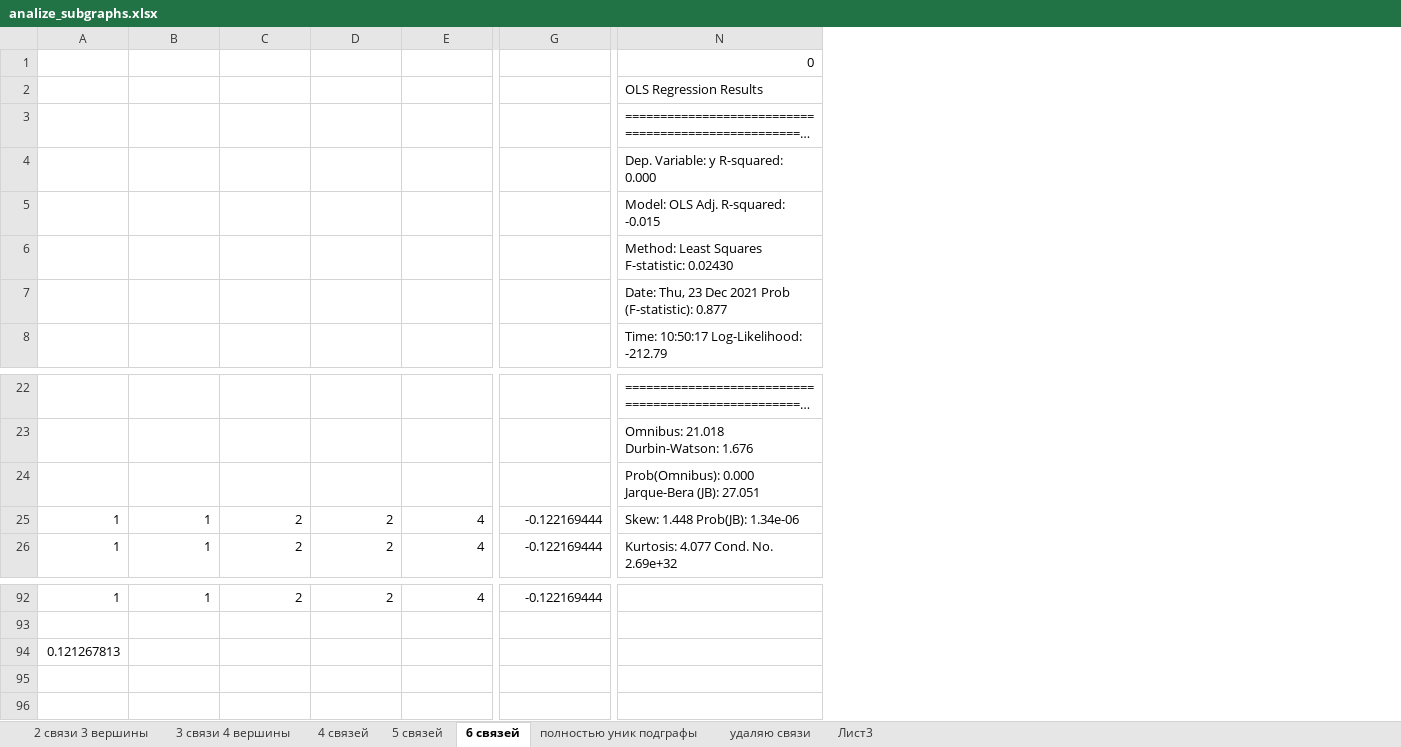
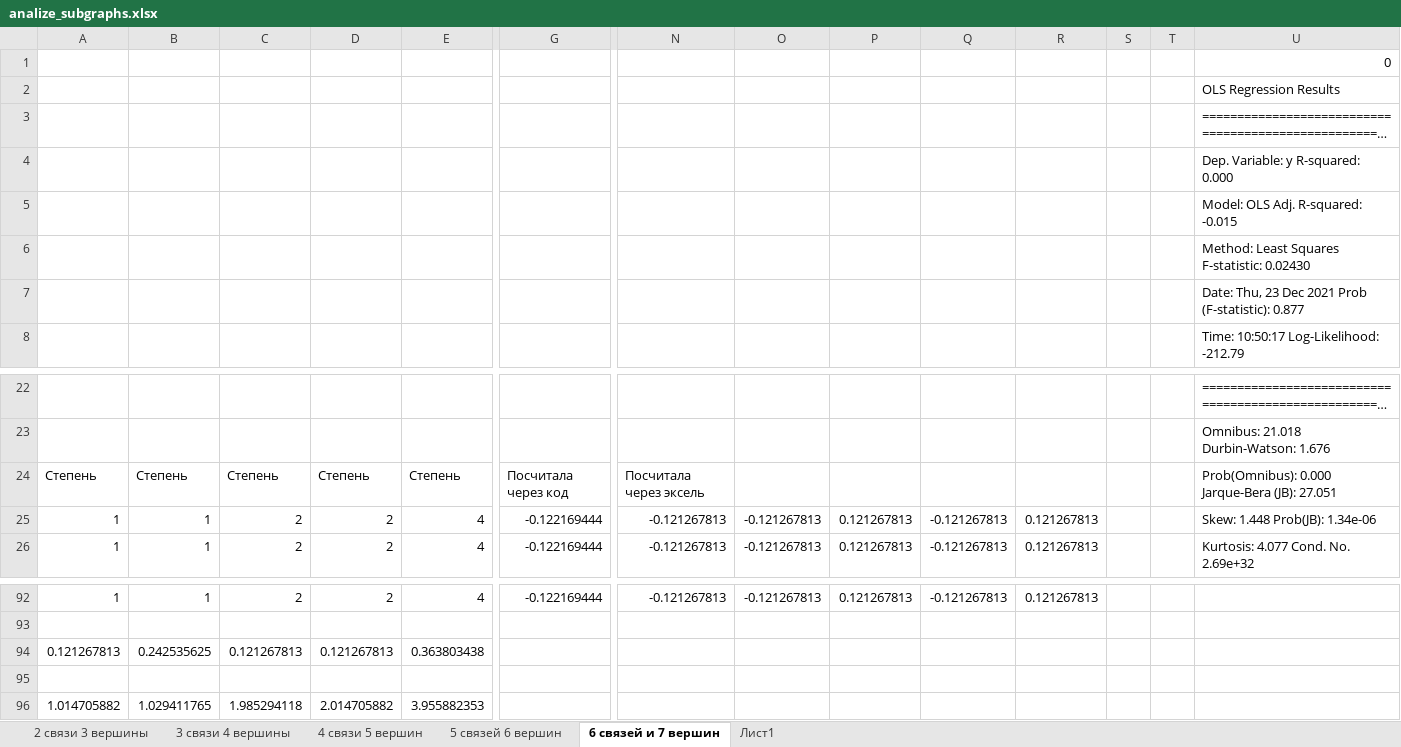
Before and after one commit to Voronik1801/BioProject, an Excel workbook: Результаты в экселях/analize_subgraphs.xlsx, sheet 6 связей и 7 вершин, drawn as a sheet; only a part is shown, gaps mark what is left out; long unchanged cells end in …; values as stored, in another font and other column widths than the file's, no borders; charts and pictures not drawn; removed rows and columns are numbered as before the commit, all else as after; rows hold the shown columns only; the diff names each change by its address in the sheet, - before the commit and + after, or states it on an @@ line.

```diff
--- a/Результаты в экселях/analize_subgraphs.xlsx (sheet 6 связей и 7 вершин)
+++ b/Результаты в экселях/analize_subgraphs.xlsx (sheet 6 связей и 7 вершин)
-sheet tab: 4 связей
+sheet tab: 4 связи 5 вершин
-sheet tab: 5 связей
+sheet tab: 5 связей 6 вершин
-sheet tab: 6 связей
+sheet tab: 6 связей и 7 вершин
-sheet tab: полностью уник подграфы
+sheet tab: Лист1
-sheet tab: удаляю связи
-sheet tab: Лист3
+column N, rows 25-26: -0.121267813 | -0.121267813; row 92: -0.121267813
+column O, rows 25-26: -0.121267813 | -0.121267813; row 92: -0.121267813
+column P, rows 25-26: 0.121267813 | 0.121267813; row 92: 0.121267813
+column Q, rows 25-26: -0.121267813 | -0.121267813; row 92: -0.121267813
+column R, rows 25-26: 0.121267813 | 0.121267813; row 92: 0.121267813
+column S, empty
+column T, empty
-row 24:  |  |  |  |  |  | Prob(Omnibus): 0.000 Jarque-Bera (JB): 27.051
+row 24: Степень | Степень | Степень | Степень | Степень | Посчитала через код | Посчитала через эксель |  |  |  |  |  |  | Prob(Omnibus): 0.000 Jarque-Bera (JB): 27.051
+row 94: 0.121267813 | 0.242535625 | 0.121267813 | 0.121267813 | 0.363803438
-A95: 0.121267813
+A95: (empty)
+row 96: 1.014705882 | 1.029411765 | 1.985294118 | 2.014705882 | 3.955882353
```
Also changed, not shown: sheet Лист1, sheet 5 связей 6 вершин, sheet 4 связи 5 вершин, sheet 3 связи 4 вершины, sheet 2 связи 3 вершины, charts or pictures, 5 other files.
